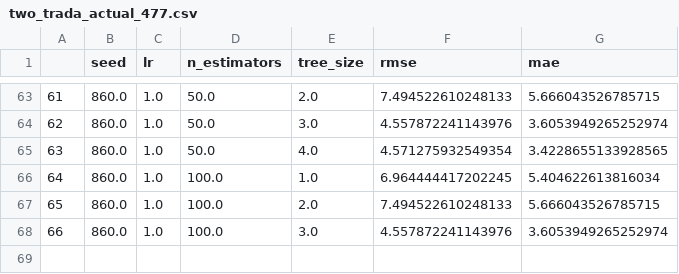
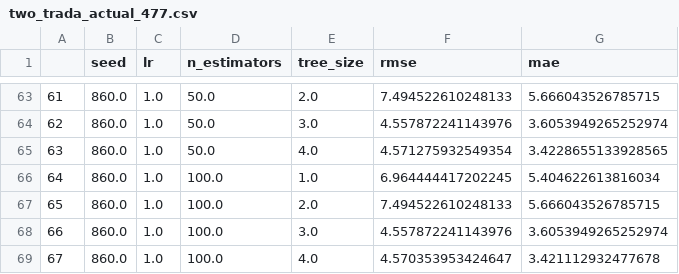
Before and after one commit to DageBjorne/transfertreeboost, a CSV file: uci/results/two_trada_actual_477.csv, drawn as a sheet; only a part is shown, gaps mark what is left out.

```diff
--- a/uci/results/two_trada_actual_477.csv
+++ b/uci/results/two_trada_actual_477.csv
@@ -68 +68,2 @@
 66,860.0,1.0,100.0,3.0,4.557872241143976,3.6053949265252974
+67,860.0,1.0,100.0,4.0,4.570353953424647,3.421112932477678
```
Also changed, not shown: 8 other files.
